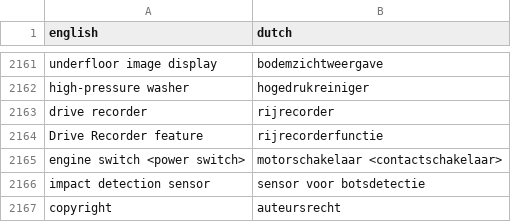
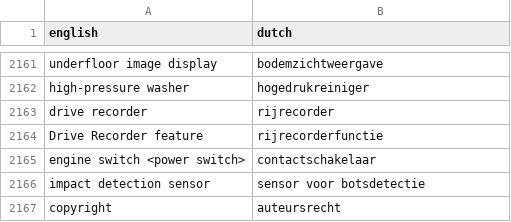
Before and after one commit to fdefoglio/Solterra, a CSV file: terminology.csv, drawn as a sheet; only a part is shown, gaps mark what is left out.

Commit message:
terminology: engine switch <power switch> -> contactschakelaar (SHI2339 client feedback)

```diff
--- a/terminology.csv
+++ b/terminology.csv
@@ -2164,3 +2164,3 @@
 "Drive Recorder feature","rijrecorderfunctie"
-"engine switch <power switch>","motorschakelaar <contactschakelaar>"
+"engine switch <power switch>","contactschakelaar"
 "impact detection sensor","sensor voor botsdetectie"
```
